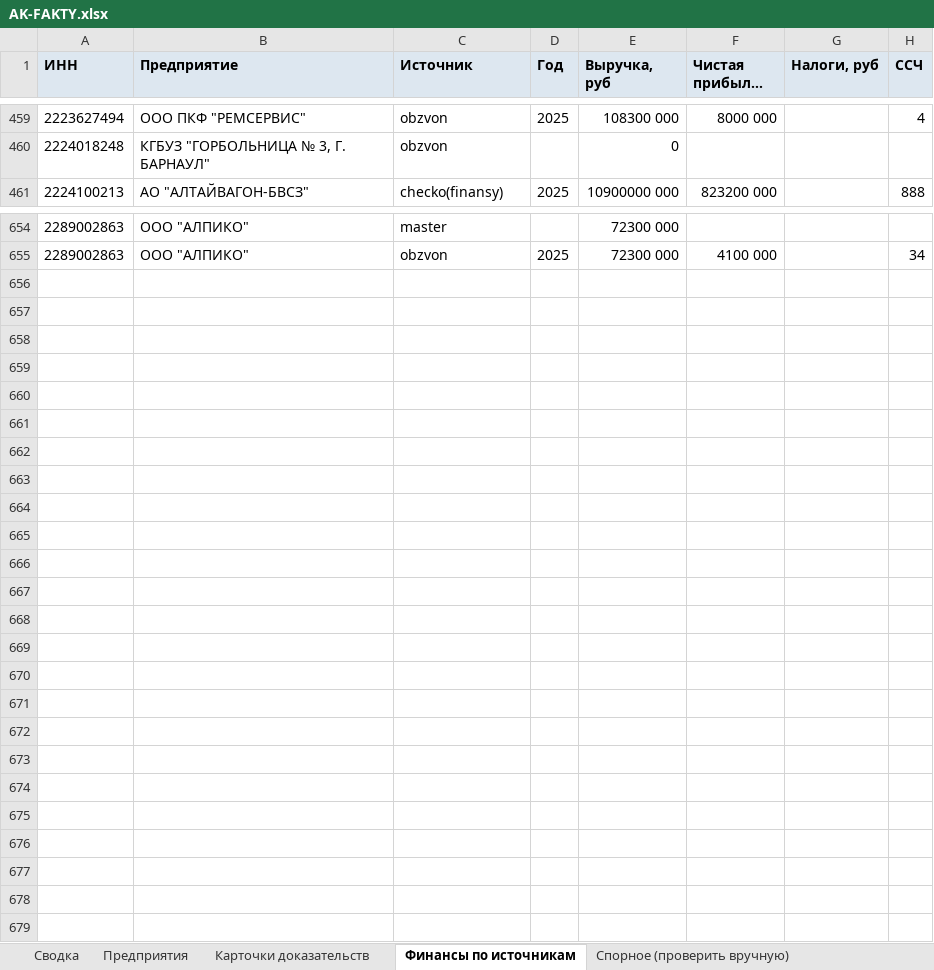
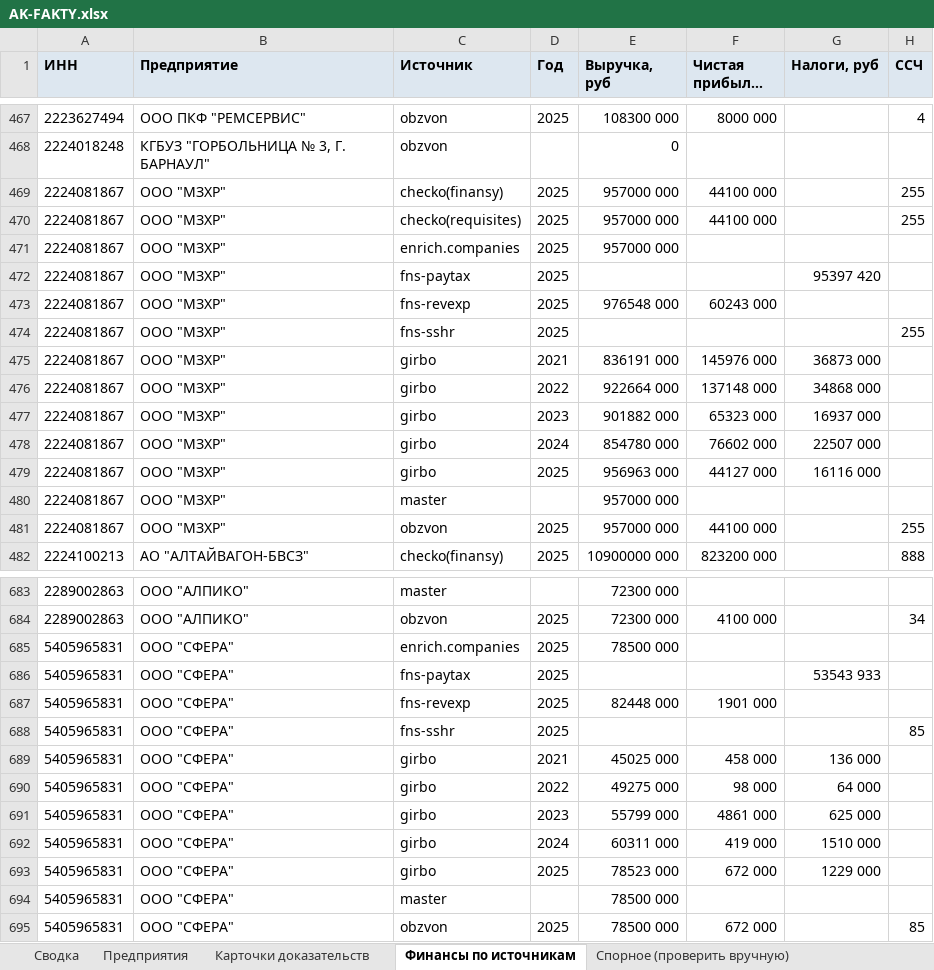
Before and after one commit to kirillrand4-alt/avto, an Excel workbook: seo-texts/altay-ko/AK-FAKTY.xlsx, sheet Финансы по источникам, drawn as a sheet; only a part is shown, gaps mark what is left out; long unchanged cells end in …; values as stored, in another font and other column widths than the file's, no borders; the diff covers the shown part only; the diff names each change by its address in the sheet, - before the commit and + after, or states it on an @@ line.

```diff
--- a/seo-texts/altay-ko/AK-FAKTY.xlsx (sheet Финансы по источникам)
+++ b/seo-texts/altay-ko/AK-FAKTY.xlsx (sheet Финансы по источникам)
+row 469: 2224081867 | ООО "МЗХР" | checko(finansy) | 2025 | 957000 000 | 44100 000 |  | 255
+row 470: 2224081867 | ООО "МЗХР" | checko(requisites) | 2025 | 957000 000 | 44100 000 |  | 255
+row 471: 2224081867 | ООО "МЗХР" | enrich.companies | 2025 | 957000 000
+row 472: 2224081867 | ООО "МЗХР" | fns-paytax | 2025 |  |  | 95397 420
+row 473: 2224081867 | ООО "МЗХР" | fns-revexp | 2025 | 976548 000 | 60243 000
+row 474: 2224081867 | ООО "МЗХР" | fns-sshr | 2025 |  |  |  | 255
+row 475: 2224081867 | ООО "МЗХР" | girbo | 2021 | 836191 000 | 145976 000 | 36873 000
+row 476: 2224081867 | ООО "МЗХР" | girbo | 2022 | 922664 000 | 137148 000 | 34868 000
+row 477: 2224081867 | ООО "МЗХР" | girbo | 2023 | 901882 000 | 65323 000 | 16937 000
+row 478: 2224081867 | ООО "МЗХР" | girbo | 2024 | 854780 000 | 76602 000 | 22507 000
+row 479: 2224081867 | ООО "МЗХР" | girbo | 2025 | 956963 000 | 44127 000 | 16116 000
+row 480: 2224081867 | ООО "МЗХР" | master |  | 957000 000
+row 481: 2224081867 | ООО "МЗХР" | obzvon | 2025 | 957000 000 | 44100 000 |  | 255
+row 685: 5405965831 | ООО "СФЕРА" | enrich.companies | 2025 | 78500 000
+row 686: 5405965831 | ООО "СФЕРА" | fns-paytax | 2025 |  |  | 53543 933
+row 687: 5405965831 | ООО "СФЕРА" | fns-revexp | 2025 | 82448 000 | 1901 000
+row 688: 5405965831 | ООО "СФЕРА" | fns-sshr | 2025 |  |  |  | 85
+row 689: 5405965831 | ООО "СФЕРА" | girbo | 2021 | 45025 000 | 458 000 | 136 000
+row 690: 5405965831 | ООО "СФЕРА" | girbo | 2022 | 49275 000 | 98 000 | 64 000
+row 691: 5405965831 | ООО "СФЕРА" | girbo | 2023 | 55799 000 | 4861 000 | 625 000
+row 692: 5405965831 | ООО "СФЕРА" | girbo | 2024 | 60311 000 | 419 000 | 1510 000
+row 693: 5405965831 | ООО "СФЕРА" | girbo | 2025 | 78523 000 | 672 000 | 1229 000
+row 694: 5405965831 | ООО "СФЕРА" | master |  | 78500 000
+row 695: 5405965831 | ООО "СФЕРА" | obzvon | 2025 | 78500 000 | 672 000 |  | 85
```
Also changed, not shown: 16 added rows elsewhere in this sheet, sheet Карточки доказательств, sheet Предприятия, sheet Сводка, 4 other files.
